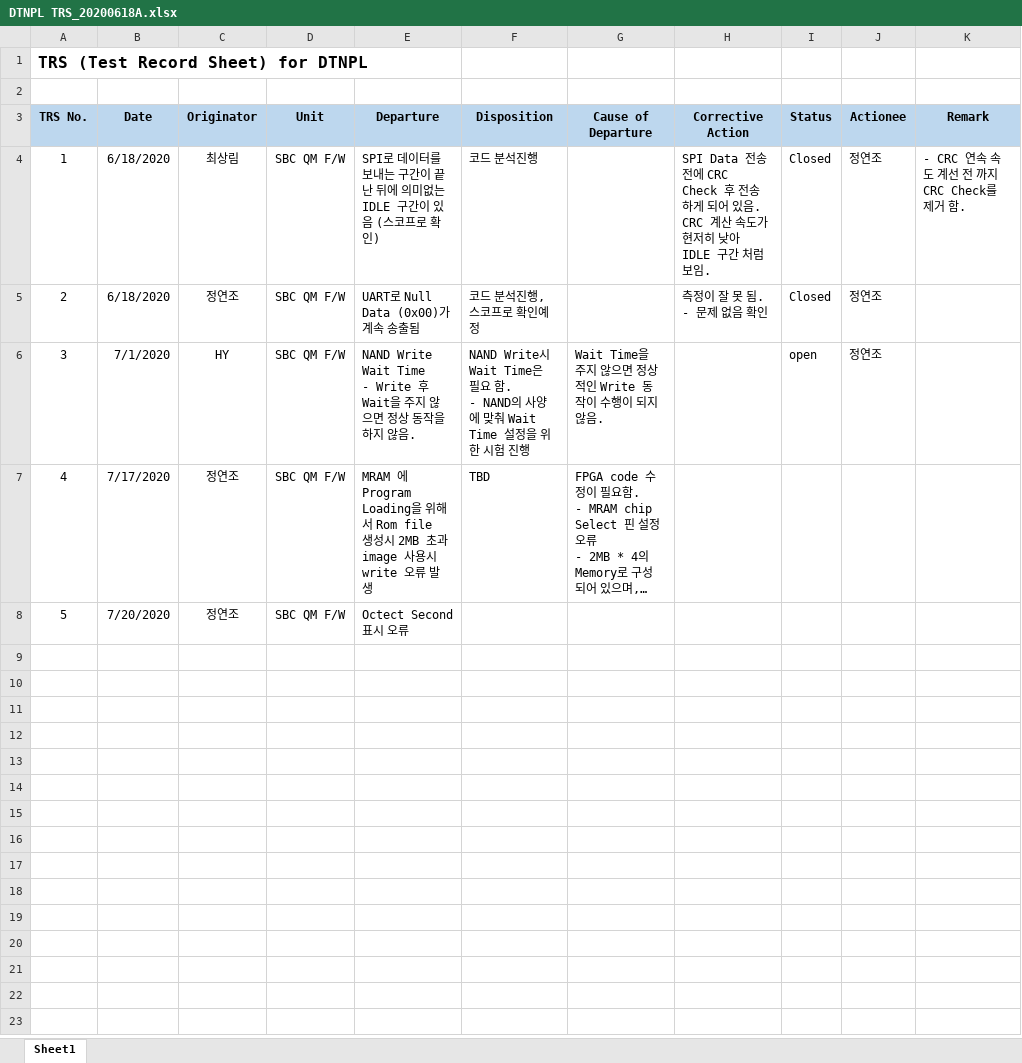
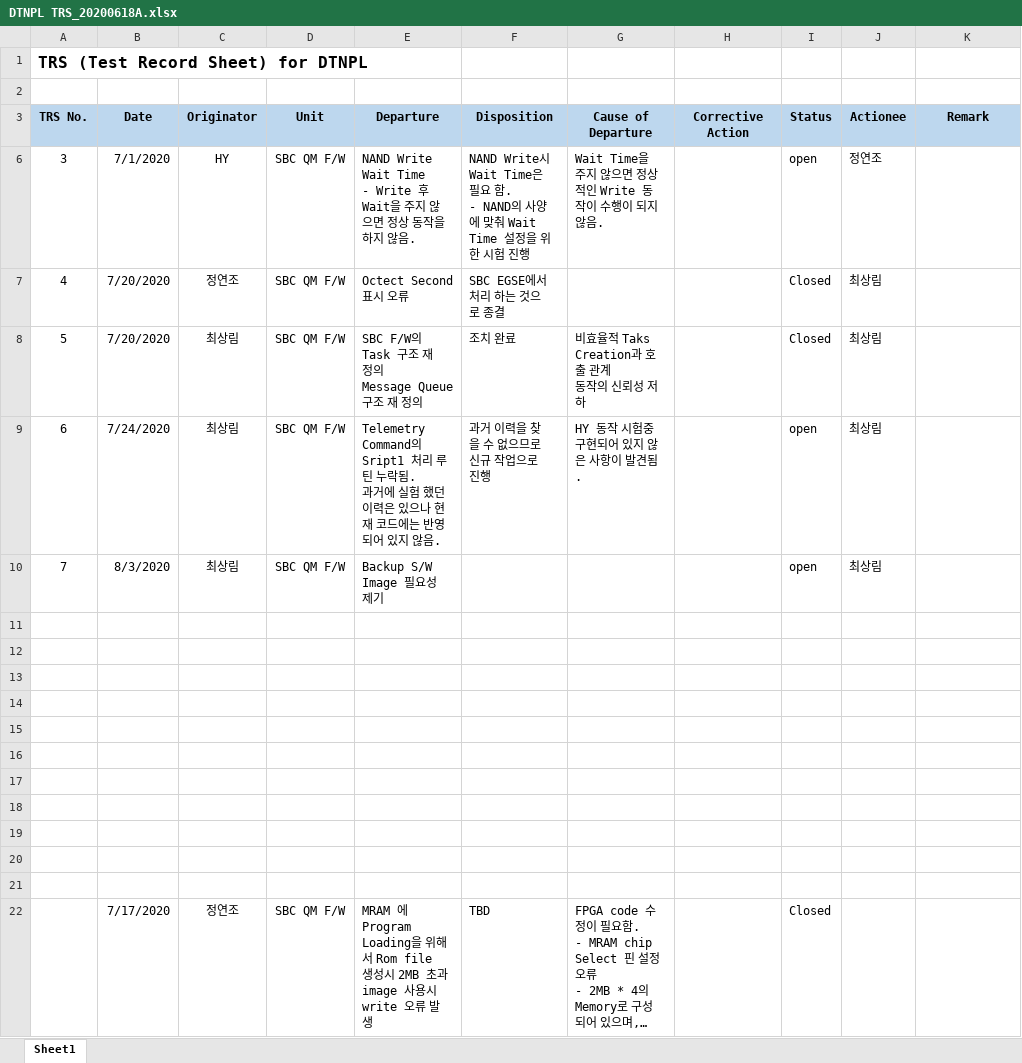
Before and after one commit to ds1hvh/Dev-Docu, an Excel workbook: DTNPL/DTNPL TRS_20200618A.xlsx, sheet Sheet1, drawn as a sheet; long unchanged cells end in …; values as stored, in another font and other column widths than the file's, no borders; removed rows and columns are numbered as before the commit, all else as after; ↵ is a line break in a cell; the diff names each change by its address in the sheet, - before the commit and + after, or states it on an @@ line.

```diff
--- a/DTNPL/DTNPL TRS_20200618A.xlsx (sheet Sheet1)
+++ b/DTNPL/DTNPL TRS_20200618A.xlsx (sheet Sheet1)
@@ row 4 hidden: 1 | 6/18/2020 | 최상림 | SBC QM F/W | SPI로 데이터를 보내는 구간이 끝난 뒤에 의미없는 IDLE 구간이 있음 (스코프로 확인) | 코드 분석진행 |  | SPI Data 전송 전에 CRC Check 후 전송하게 되어 있음. CRC 계산 속도가 현저히 낮아 IDLE 구간 처럼 보임. | Closed | 정연조 | - CRC 연속 속도 계선 전 까지 CRC Check를 제거 함. @@
@@ row 5 hidden: 2 | 6/18/2020 | 정연조 | SBC QM F/W | UART로 Null Data (0x00)가 계속 송출됨 | 코드 분석진행, 스코프로 확인예정 |  | 측정이 잘 못 됨. ↵ - 문제 없음 확인 | Closed | 정연조 @@
+row 7: 4 | 7/20/2020 | 정연조 | SBC QM F/W | Octect Second 표시 오류 | SBC EGSE에서 처리 하는 것으로 종결 |  |  | Closed | 최상림
+row 8: 5 | 7/20/2020 | 최상림 | SBC QM F/W | SBC F/W의 Task 구조 재 정의 ↵ Message Queue 구조 재 정의 | 조치 완료 | 비효율적 Taks Creation과 호출 관계 ↵ 동작의 신뢰성 저하 |  | Closed | 최상림
+row 9: 6 | 7/24/2020 | 최상림 | SBC QM F/W | Telemetry Command의 Sript1 처리 루틴 누락됨. ↵ 과거에 실험 했던 이력은 있으나 현재 코드에는 반영되어 있지 않음. | 과거 이력을 찾을 수 없으므로 신규 작업으로 진행 | HY 동작 시험중 구현되어 있지 않은 사항이 발견됨. |  | open | 최상림
+row 10: 7 | 8/3/2020 | 최상림 | SBC QM F/W | Backup S/W Image 필요성 제기 |  |  |  | open | 최상림
+row 11: (empty)
+row 12: (empty)
+row 13: (empty)
+row 14: (empty)
+row 15: (empty)
+row 16: (empty)
+row 17: (empty)
+row 18: (empty)
+row 19: (empty)
+row 20: (empty)
+row 21: (empty)
@@ column A (TRS No.) renumbered in row 22 @@
-I22 (Status): (empty)
+I22 (Status): Closed
-row 8: 5 | 7/20/2020 | 정연조 | SBC QM F/W | Octect Second 표시 오류
```
Also changed, not shown: 41 other files.
